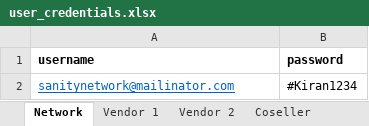
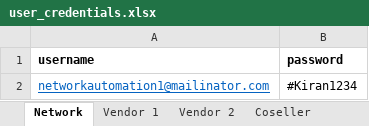
Before and after one commit to shoptype/Shoptype-Automation, an Excel workbook: user_creds/user_credentials.xlsx, sheet Network, drawn as a sheet; values as stored, in another font and other column widths than the file's, no borders; the diff names each change by its address in the sheet, - before the commit and + after, or states it on an @@ line.

```diff
--- a/user_creds/user_credentials.xlsx (sheet Network)
+++ b/user_creds/user_credentials.xlsx (sheet Network)
-A2 (username): sanitynetwork@mailinator.com
+A2 (username): networkautomation1@mailinator.com
```
Also changed, not shown: sheet Vendor 2, sheet Vendor 1, sheet Coseller, 6 other files.
